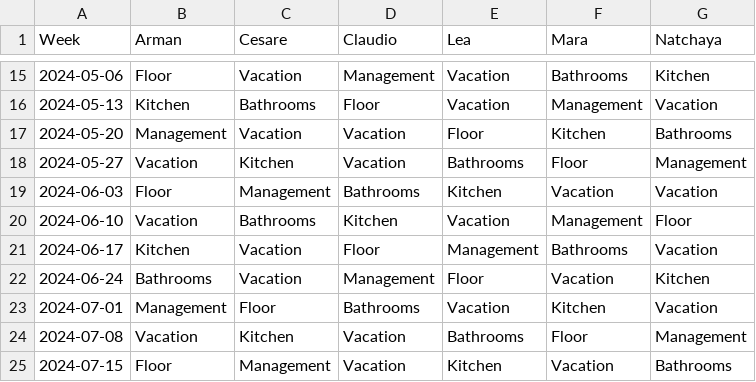
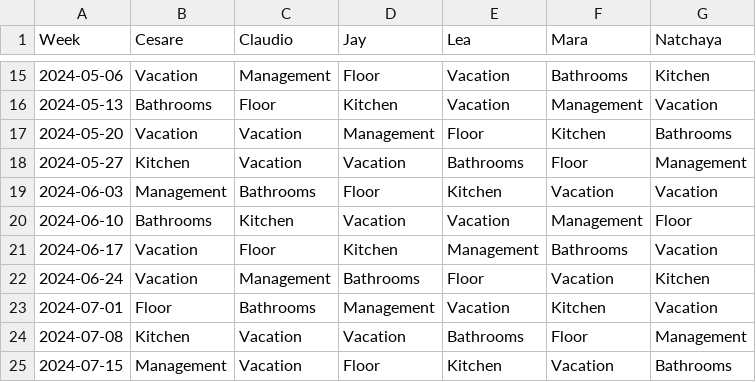
Before and after one commit to shapelessguy/Python-Projects, a CSV file: RoomServer/wg/data/history.csv, drawn as a sheet; only a part is shown, gaps mark what is left out; the diff covers the shown part only.

Commit message:
replacing Arman to Jay

```diff
--- a/RoomServer/wg/data/history.csv
+++ b/RoomServer/wg/data/history.csv
@@ -1 +1 @@
-Week,Arman,Cesare,Claudio,Lea,Mara,Natchaya
+Week,Cesare,Claudio,Jay,Lea,Mara,Natchaya
@@ -15,11 +15,11 @@ Week,Arman,Cesare,Claudio,Lea,Mara,Natchaya
-2024-05-06,Floor,Vacation,Management,Vacation,Bathrooms,Kitchen
-2024-05-13,Kitchen,Bathrooms,Floor,Vacation,Management,Vacation
-2024-05-20,Management,Vacation,Vacation,Floor,Kitchen,Bathrooms
-2024-05-27,Vacation,Kitchen,Vacation,Bathrooms,Floor,Management
-2024-06-03,Floor,Management,Bathrooms,Kitchen,Vacation,Vacation
-2024-06-10,Vacation,Bathrooms,Kitchen,Vacation,Management,Floor
-2024-06-17,Kitchen,Vacation,Floor,Management,Bathrooms,Vacation
-2024-06-24,Bathrooms,Vacation,Management,Floor,Vacation,Kitchen
-2024-07-01,Management,Floor,Bathrooms,Vacation,Kitchen,Vacation
-2024-07-08,Vacation,Kitchen,Vacation,Bathrooms,Floor,Management
-2024-07-15,Floor,Management,Vacation,Kitchen,Vacation,Bathrooms
+2024-05-06,Vacation,Management,Floor,Vacation,Bathrooms,Kitchen
+2024-05-13,Bathrooms,Floor,Kitchen,Vacation,Management,Vacation
+2024-05-20,Vacation,Vacation,Management,Floor,Kitchen,Bathrooms
+2024-05-27,Kitchen,Vacation,Vacation,Bathrooms,Floor,Management
+2024-06-03,Management,Bathrooms,Floor,Kitchen,Vacation,Vacation
+2024-06-10,Bathrooms,Kitchen,Vacation,Vacation,Management,Floor
+2024-06-17,Vacation,Floor,Kitchen,Management,Bathrooms,Vacation
+2024-06-24,Vacation,Management,Bathrooms,Floor,Vacation,Kitchen
+2024-07-01,Floor,Bathrooms,Management,Vacation,Kitchen,Vacation
+2024-07-08,Kitchen,Vacation,Vacation,Bathrooms,Floor,Management
+2024-07-15,Management,Vacation,Floor,Kitchen,Vacation,Bathrooms
```
Also changed, not shown: 2 added rows and 119 edited cells elsewhere in this file, 1 other file.
